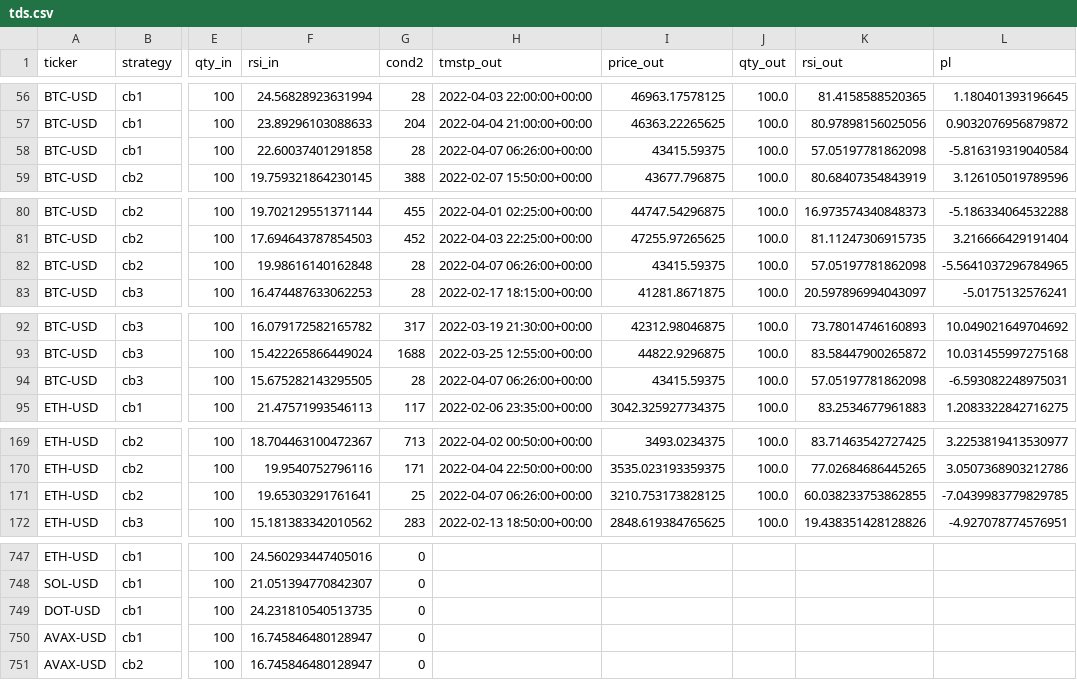
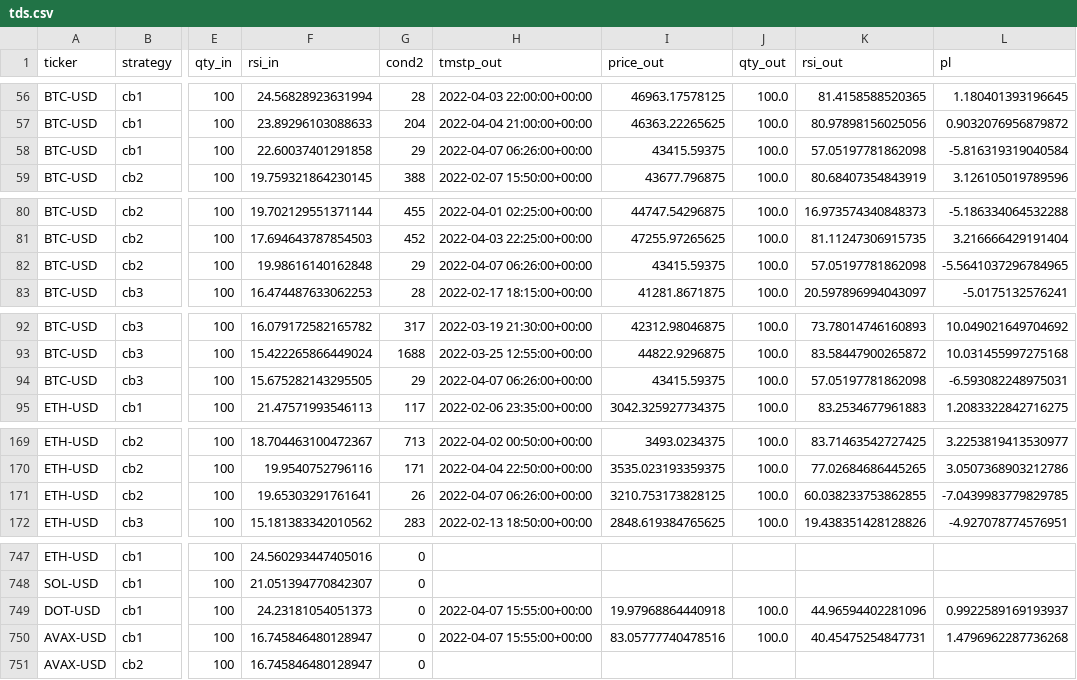
Before and after one commit to sjuanandres0/Chewbacca, a CSV file: tds.csv, drawn as a sheet; only a part is shown, gaps mark what is left out; the diff covers the shown part only; the diff names each change by its address in the sheet, - before the commit and + after, or states it on an @@ line.

```diff
--- a/tds.csv
+++ b/tds.csv
-G58 (cond2): 28
+G58 (cond2): 29
-G82 (cond2): 28
+G82 (cond2): 29
-G94 (cond2): 28
+G94 (cond2): 29
-G171 (cond2): 25
+G171 (cond2): 26
-F749 (rsi_in): 24.231810540513735
+F749 (rsi_in): 24.23181054051373
-H749:H750 (tmstp_out): (empty)
+H749:H750 (tmstp_out): 2022-04-07 15:55:00+00:00
-I749 (price_out): (empty)
+I749 (price_out): 19.97968864440918
-J749:J750 (qty_out): (empty)
+J749:J750 (qty_out): 100.0
-K749 (rsi_out): (empty)
+K749 (rsi_out): 44.96594402281096
-L749 (pl): (empty)
+L749 (pl): 0.9922589169193937
-I750 (price_out): (empty)
+I750 (price_out): 83.05777740478516
-K750 (rsi_out): (empty)
+K750 (rsi_out): 40.45475254847731
-L750 (pl): (empty)
+L750 (pl): 1.4796962287736268
```
Also changed, not shown: 7 edited cells elsewhere in this file.
